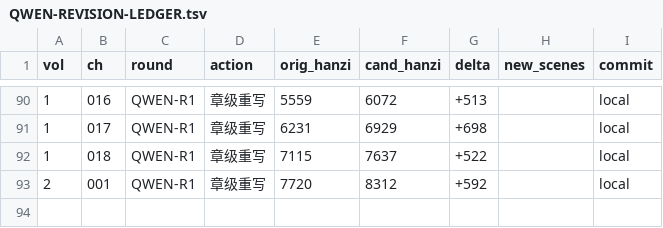
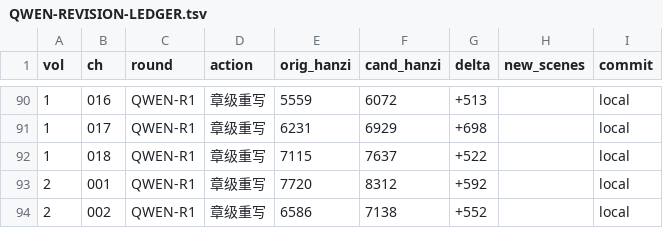
Before and after one commit to LYL-Z/the-memory-reading-notes, a TSV file: editorial/literary-revision/qwen-max/QWEN-REVISION-LEDGER.tsv, drawn as a sheet; only a part is shown, gaps mark what is left out.

Commit message:
lit(QWEN-R1): V2-002二班 6586->7138(+552)；结构修复九班提前揭示与后文才对上号冲突、三处重复精简、班级事实与档案逐项核验一致、结尾两句一字未动；新增我用的是一套很熟的办法(一个人扫一行字要多久取决于他扫到之后敢不敢停)+确认完自己我做了一件在二班没顾上做的事(同一张纸读别人时它只是纸读自己时就希望它还能是别的什么)

```diff
--- a/editorial/literary-revision/qwen-max/QWEN-REVISION-LEDGER.tsv
+++ b/editorial/literary-revision/qwen-max/QWEN-REVISION-LEDGER.tsv
@@ -93 +93,2 @@ vol	ch	round	action	orig_hanzi	cand_hanzi	delta	new_scenes	commit
 2	001	QWEN-R1	章级重写	7720	8312	+592		local
+2	002	QWEN-R1	章级重写	6586	7138	+552		local
```
Also changed, not shown: editorial/literary-revision/qwen-max/QWEN-CHAPTER-QUEUE.tsv, editorial/literary-revision/qwen-max/volume-01/MANIFEST.tsv, 8 other files.
